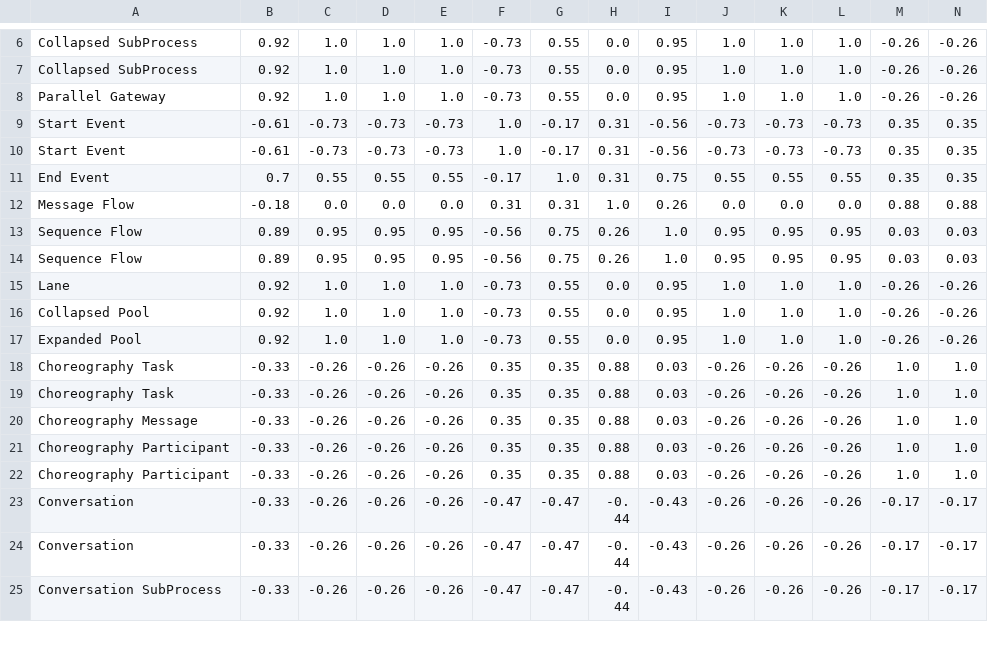
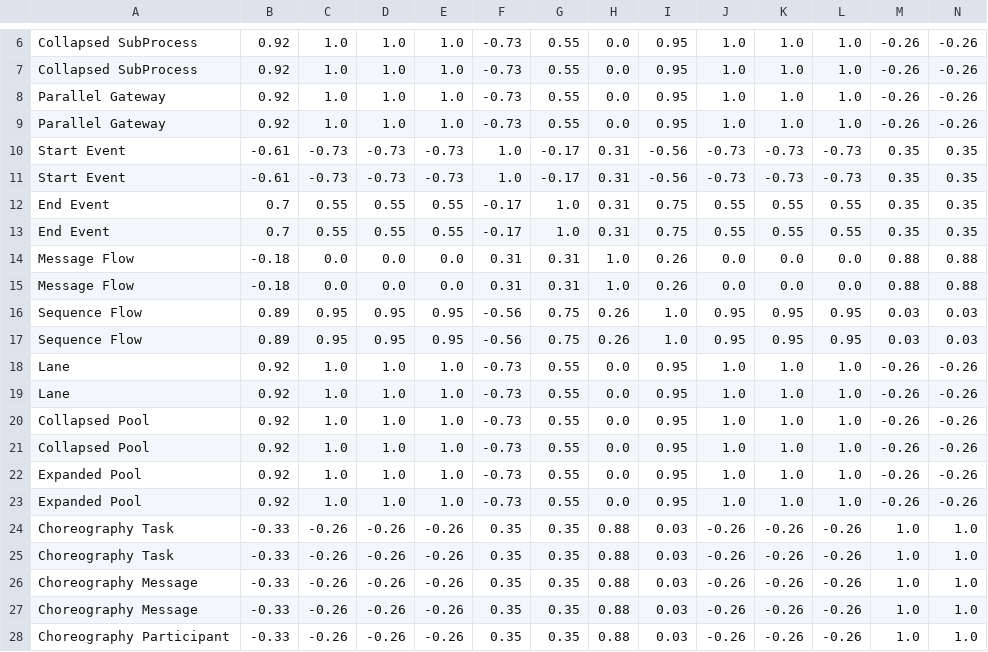
Before and after one commit to PROSLab/BPMN-Inspector, a CSV file: src/main/resources/bpmnCounterOutput/bpmn_combined.csv, drawn as a sheet; only a part is shown, gaps mark what is left out; the shorter side is filled out with more unchanged rows; rows hold the shown columns only; the diff names each change by its address in the sheet, - before the commit and + after, or states it on an @@ line.

Commit message:
Added the final part about the combined sets of BPMN elements

```diff
--- a/src/main/resources/bpmnCounterOutput/bpmn_combined.csv
+++ b/src/main/resources/bpmnCounterOutput/bpmn_combined.csv
+row 9: Parallel Gateway | 0.92 | 1.0 | 1.0 | 1.0 | -0.73 | 0.55 | 0.0 | 0.95 | 1.0 | 1.0 | 1.0 | -0.26 | -0.26
+row 13: End Event | 0.7 | 0.55 | 0.55 | 0.55 | -0.17 | 1.0 | 0.31 | 0.75 | 0.55 | 0.55 | 0.55 | 0.35 | 0.35
+row 14: Message Flow | -0.18 | 0.0 | 0.0 | 0.0 | 0.31 | 0.31 | 1.0 | 0.26 | 0.0 | 0.0 | 0.0 | 0.88 | 0.88
+row 19: Lane | 0.92 | 1.0 | 1.0 | 1.0 | -0.73 | 0.55 | 0.0 | 0.95 | 1.0 | 1.0 | 1.0 | -0.26 | -0.26
+row 21: Collapsed Pool | 0.92 | 1.0 | 1.0 | 1.0 | -0.73 | 0.55 | 0.0 | 0.95 | 1.0 | 1.0 | 1.0 | -0.26 | -0.26
+row 22: Expanded Pool | 0.92 | 1.0 | 1.0 | 1.0 | -0.73 | 0.55 | 0.0 | 0.95 | 1.0 | 1.0 | 1.0 | -0.26 | -0.26
+row 26: Choreography Message | -0.33 | -0.26 | -0.26 | -0.26 | 0.35 | 0.35 | 0.88 | 0.03 | -0.26 | -0.26 | -0.26 | 1.0 | 1.0
```
Also changed, not shown: src/main/resources/bpmnCounterOutput/bpmn_combinedSets.csv, 6 other files.
